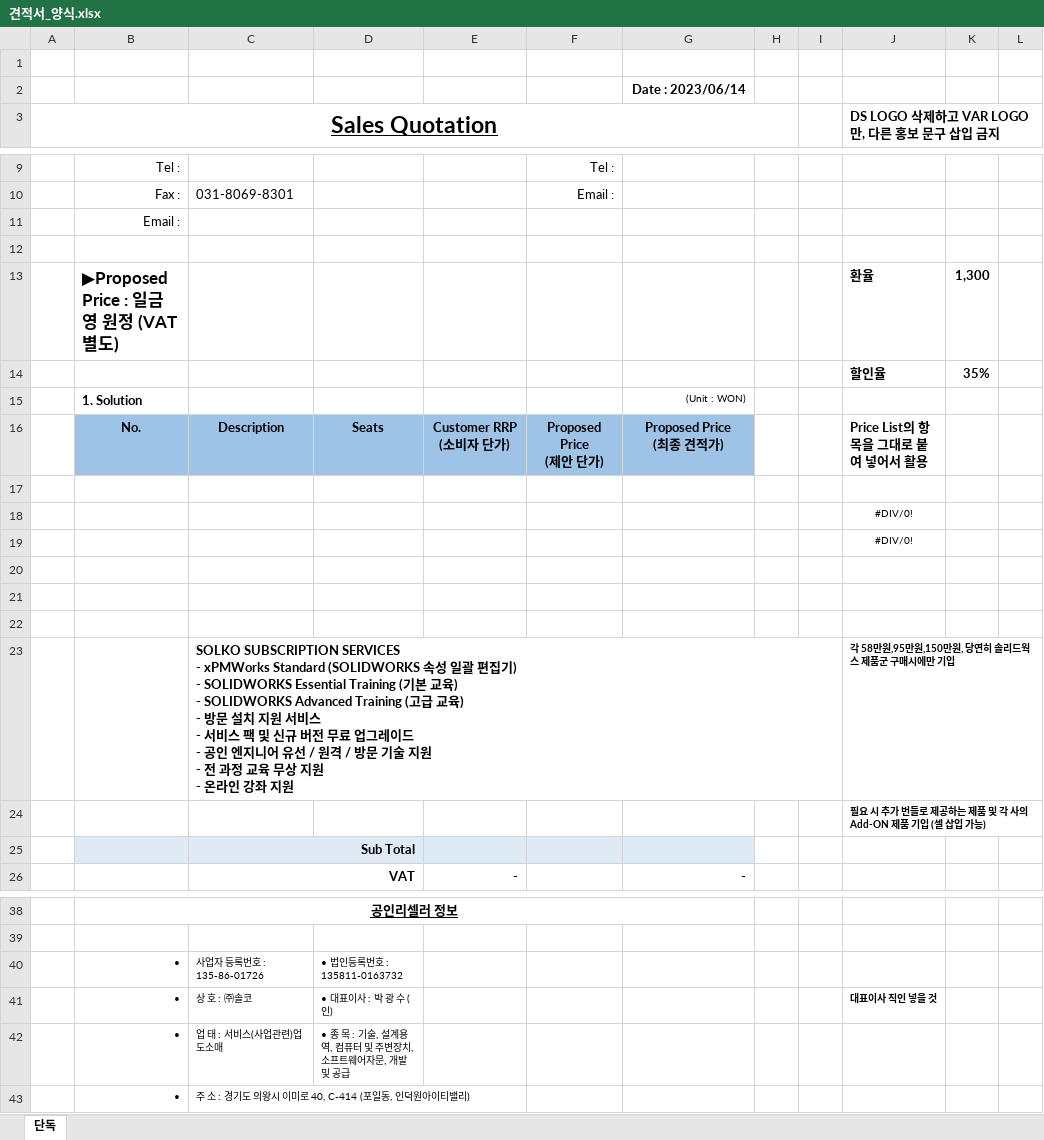
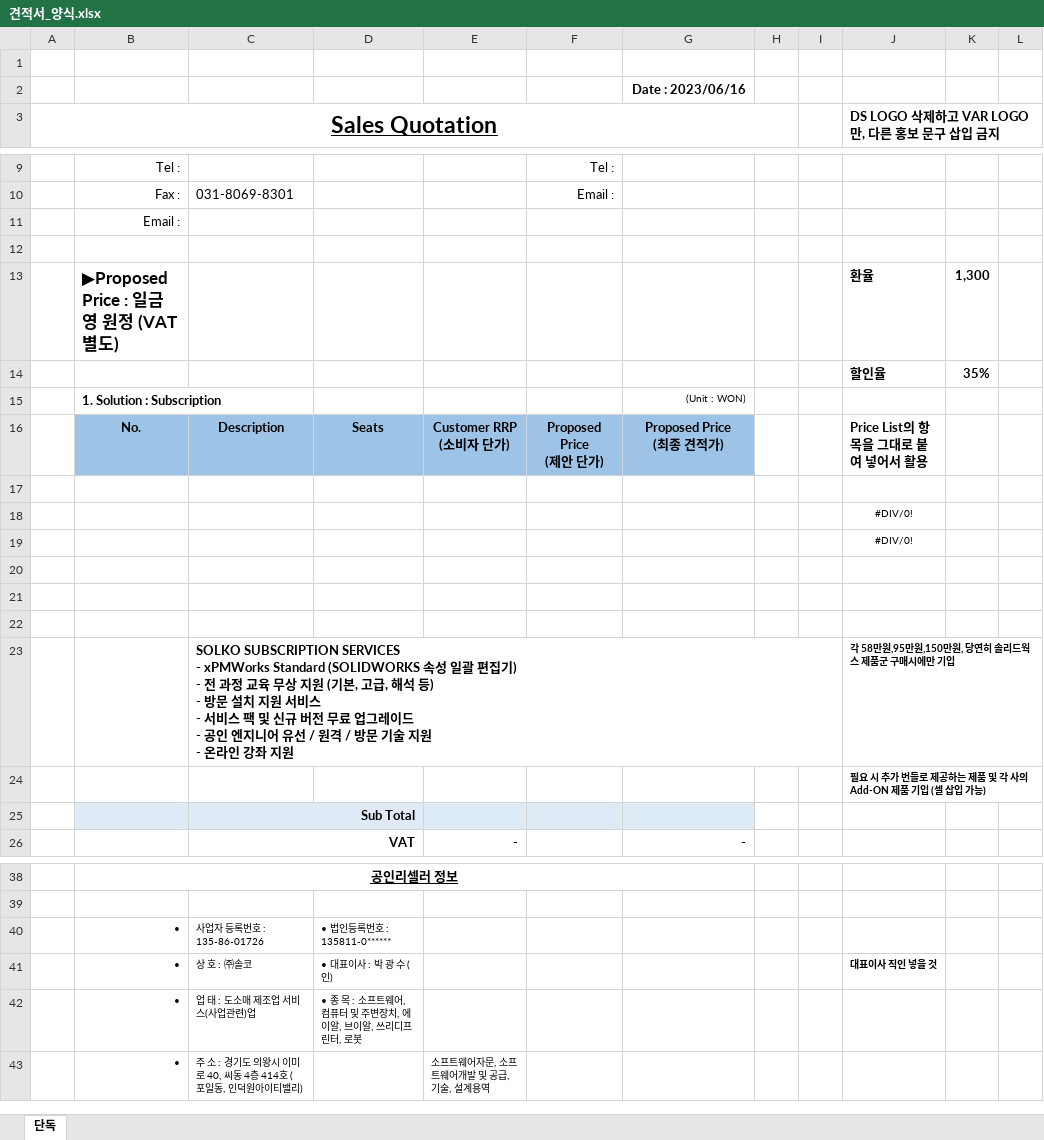
Before and after one commit to jhpark1014/Solko_OfferSystem, an Excel workbook: Template/견적서_양식.xlsx, sheet 단독, drawn as a sheet; only a part is shown, gaps mark what is left out; values as stored, in another font and other column widths than the file's, no borders; charts and pictures not drawn; ↵ is a line break in a cell; the diff names each change by its address in the sheet, - before the commit and + after, or states it on an @@ line.

Commit message:
0616 Excel 출력 시 Forward Backdate 합침

```diff
--- a/Template/견적서_양식.xlsx (sheet 단독)
+++ b/Template/견적서_양식.xlsx (sheet 단독)
-G2: Date : 2023/06/14
+G2: Date : 2023/06/16
-B15: 1. Solution
+B15: 1. Solution : Subscription
-C23: …집기) ↵ - SOLIDWORKS Essential Training (기본 교육) ↵ - SOLIDWORKS Advanced Training (고급 교육) ↵ - 방문 설치 지원 서비스 ↵ - 서비스 팩 및 신규 버전 무료 업그레이드 ↵ - 공인 엔지니어 유선 / 원격 / 방문 기술 지원 ↵ - 전 과정 교육 무상 지원…
+C23: …집기) ↵ - 전 과정 교육 무상 지원 (기본, 고급, 해석 등) ↵ - 방문 설치 지원 서비스 ↵ - 서비스 팩 및 신규 버전 무료 업그레이드 ↵ - 공인 엔지니어 유선 / 원격 / 방문 기술 지원…
-D40: • 법인등록번호 : 135811-0163732
+D40: • 법인등록번호 : 135811-0******
-C42: 업 태 : 서비스(사업관련)업 도소매
+C42: 업 태 : 도소매 제조업 서비스(사업관련)업
-D42: …목 : 기술, 설계용역, 컴퓨터 및 주변장치, 소프트웨어자문, 개발 및 공급
+D42: …목 : 소프트웨어, 컴퓨터 및 주변장치, 에이알, 브이알, 쓰리디프린터, 로봇
-C43: …미로 40, C-414 (포일동…
+C43: …미로 40, 씨동 4층 414호 (포일동…
-E43: (empty)
+E43: 소프트웨어자문, 소프트웨어개발 및 공급, 기술, 설계용역
```
Also changed, not shown: charts or pictures, 3 other files.
